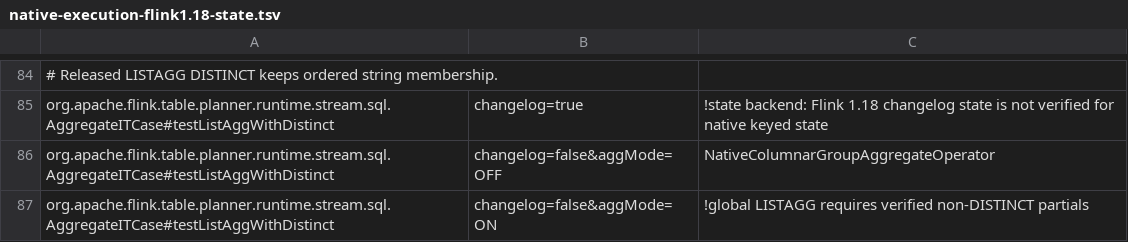
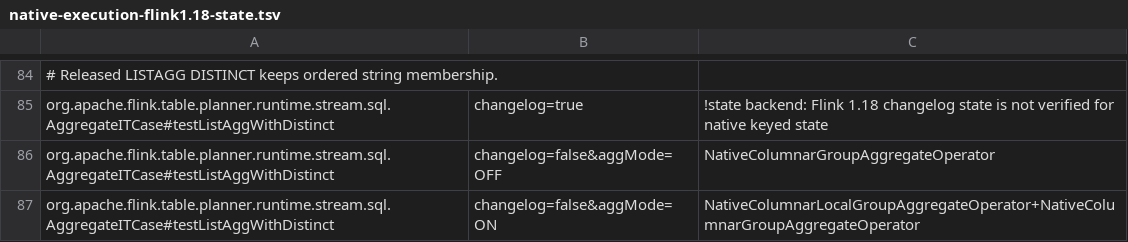
Before and after one commit to Flanderzz/StreamFusion, a TSV file: dev/flink-suite/agent/src/main/resources/native-execution-flink1.18-state.tsv, drawn as a sheet; only a part is shown, gaps mark what is left out.

Commit message:
Replay DISTINCT membership before merging ordered lists
Flink local/global DISTINCT replays a shared argument view rather than
concatenating the local LISTAGG accumulators. Preserve StringData and
composite BinaryRow hashing, copied-map order, NULL membership positions,
filtered counters and full argument identity. Carry literal separators in
Arrow view metadata so NULL-only and filtered partials cannot substitute
the cached accumulator's default delimiter.

Reuse shared membership deadlines and replay signed positive-membership
crossings once per value. Keep ordered list entry clocks independent;
successful removals refresh survivors while duplicate membership updates
do not. Both phases remain columnar and admitted by default. Update the
released upstream contracts to require consumed local and global work.

Validation: 897 native tests pass (2 diagnostics ignored); 348 distinct
SQL/operator checks pass on each of Flink 2.2.1 and 1.18.1, including 38 new
split SQL cases, 16 controlled expiry/two-restore profiles and released
string/composite map fixtures. Unchanged upstream LISTAGG tests pass 14/12
invocations. Agent checks pass 50 with 1 skip; scope checks 35; strict docs
and native formatting pass.

Conversion-inclusive jobs, release+mimalloc/JDK17, 1 task, 2g heap, 1h TTL,
1024-row bundles, 2 warmups and 3 alternating measured trials: retracting
1M rows/65536 keys/16-byte strings take 3.091/3.063s versus stock
13.489/14.359s on 2.2/1.18. Append literal-comma 262144 rows/32768 keys/
128-byte strings take 1.371/1.325s versus 3.985/3.852s. These are 2.91-4.69x
stock without an optimization pass. Actual d13 previous-planner fallback
controls on 2.2 take 14.071/4.113s; source, library hashes and raw trials are
retained in the benchmark artifact.

```diff
--- a/dev/flink-suite/agent/src/main/resources/native-execution-flink1.18-state.tsv
+++ b/dev/flink-suite/agent/src/main/resources/native-execution-flink1.18-state.tsv
@@ -86,2 +86,2 @@ org.apache.flink.table.planner.runtime.stream.sql.AggregateITCase#testListAggWit
 org.apache.flink.table.planner.runtime.stream.sql.AggregateITCase#testListAggWithDistinct	changelog=false&aggMode=OFF	NativeColumnarGroupAggregateOperator
-org.apache.flink.table.planner.runtime.stream.sql.AggregateITCase#testListAggWithDistinct	changelog=false&aggMode=ON	!global LISTAGG requires verified non-DISTINCT partials
+org.apache.flink.table.planner.runtime.stream.sql.AggregateITCase#testListAggWithDistinct	changelog=false&aggMode=ON	NativeColumnarLocalGroupAggregateOperator+NativeColumnarGroupAggregateOperator
```
Also changed, not shown: dev/flink-suite/agent/src/main/resources/native-execution-flink1.18.tsv, dev/flink-suite/agent/src/main/resources/native-execution.tsv, 17 other files.
